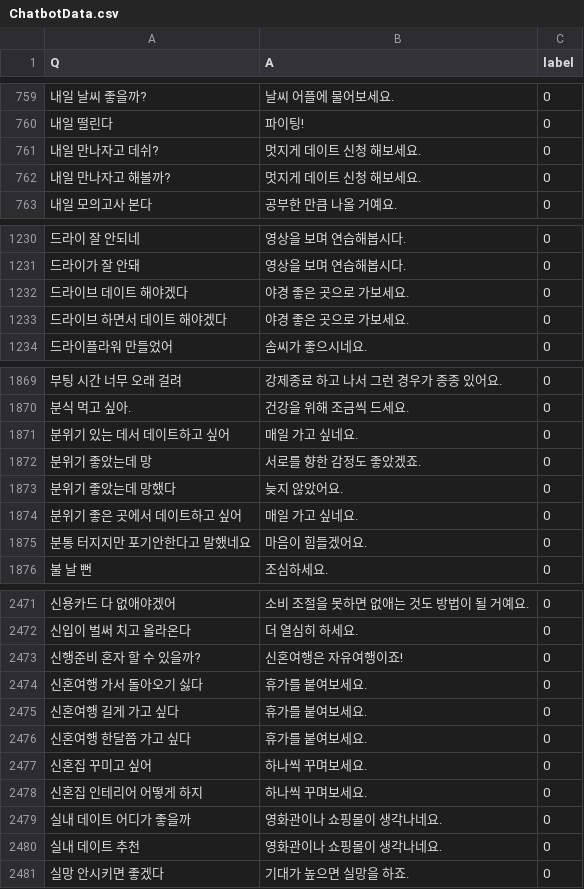
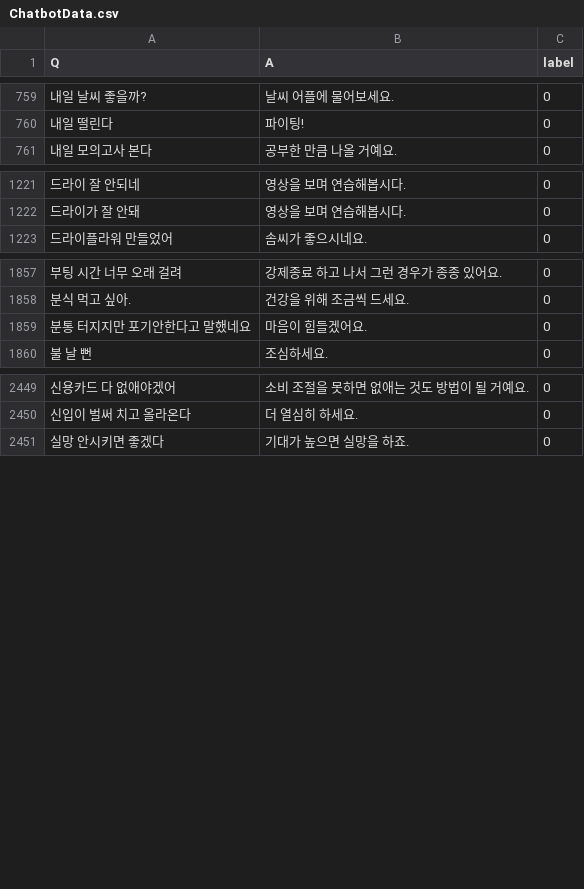
Before and after one commit to GIMSEUNGYEON/chat_bot_data, a CSV file: ChatbotData.csv, drawn as a sheet; only a part is shown, gaps mark what is left out; the diff covers the shown part only; the diff names each change by its address in the sheet, - before the commit and + after, or states it on an @@ line.

Commit message:
Update ChatbotData.csv

```diff
--- a/ChatbotData.csv
+++ b/ChatbotData.csv
-row 761: 내일 만나자고 데쉬? | 멋지게 데이트 신청 해보세요. | 0
-row 762: 내일 만나자고 해볼까? | 멋지게 데이트 신청 해보세요. | 0
-row 1232: 드라이브 데이트 해야겠다 | 야경 좋은 곳으로 가보세요. | 0
-row 1233: 드라이브 하면서 데이트 해야겠다 | 야경 좋은 곳으로 가보세요. | 0
-row 1871: 분위기 있는 데서 데이트하고 싶어 | 매일 가고 싶네요. | 0
-row 1872: 분위기 좋았는데 망 | 서로를 향한 감정도 좋았겠죠. | 0
-row 1873: 분위기 좋았는데 망했다 | 늦지 않았어요. | 0
-row 1874: 분위기 좋은 곳에서 데이트하고 싶어 | 매일 가고 싶네요. | 0
-row 2473: 신행준비 혼자 할 수 있을까? | 신혼여행은 자유여행이죠! | 0
-row 2474: 신혼여행 가서 돌아오기 싫다 | 휴가를 붙여보세요. | 0
-row 2475: 신혼여행 길게 가고 싶다 | 휴가를 붙여보세요. | 0
-row 2476: 신혼여행 한달쯤 가고 싶다 | 휴가를 붙여보세요. | 0
-row 2477: 신혼집 꾸미고 싶어 | 하나씩 꾸며보세요. | 0
-row 2478: 신혼집 인테리어 어떻게 하지 | 하나씩 꾸며보세요. | 0
-row 2479: 실내 데이트 어디가 좋을까 | 영화관이나 쇼핑몰이 생각나네요. | 0
-row 2480: 실내 데이트 추천 | 영화관이나 쇼핑몰이 생각나네요. | 0
```
Also changed, not shown: 25 removed rows elsewhere in this file.
